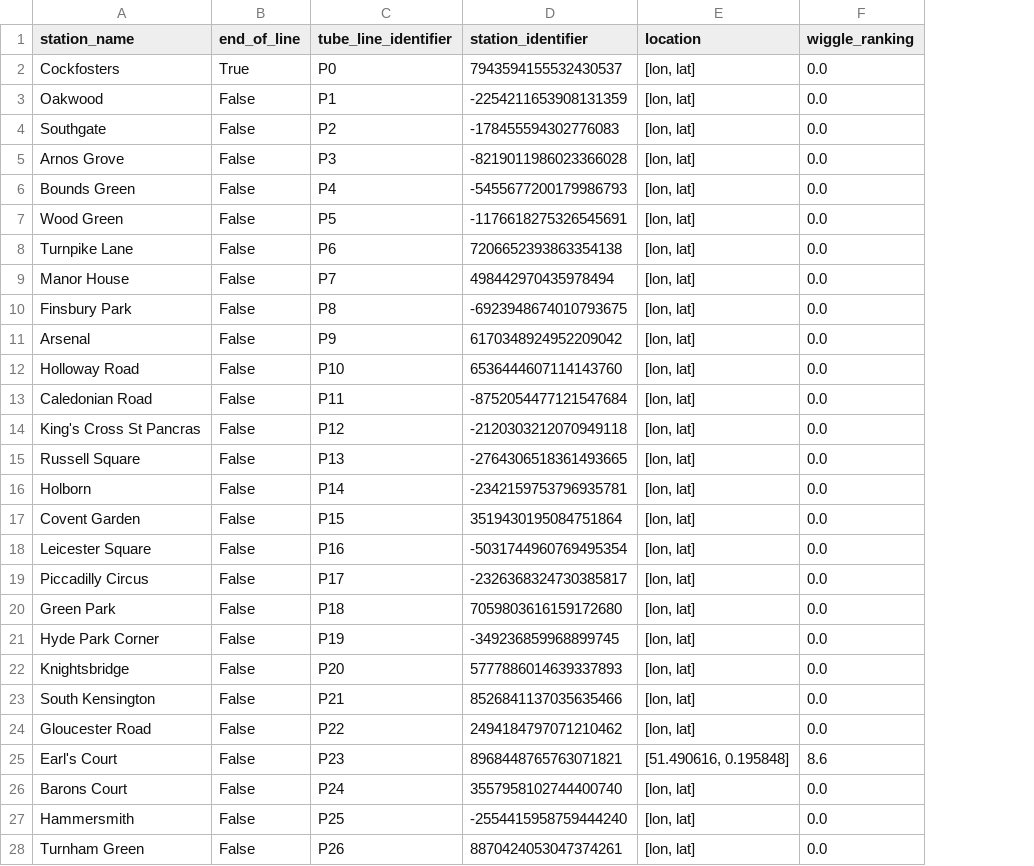
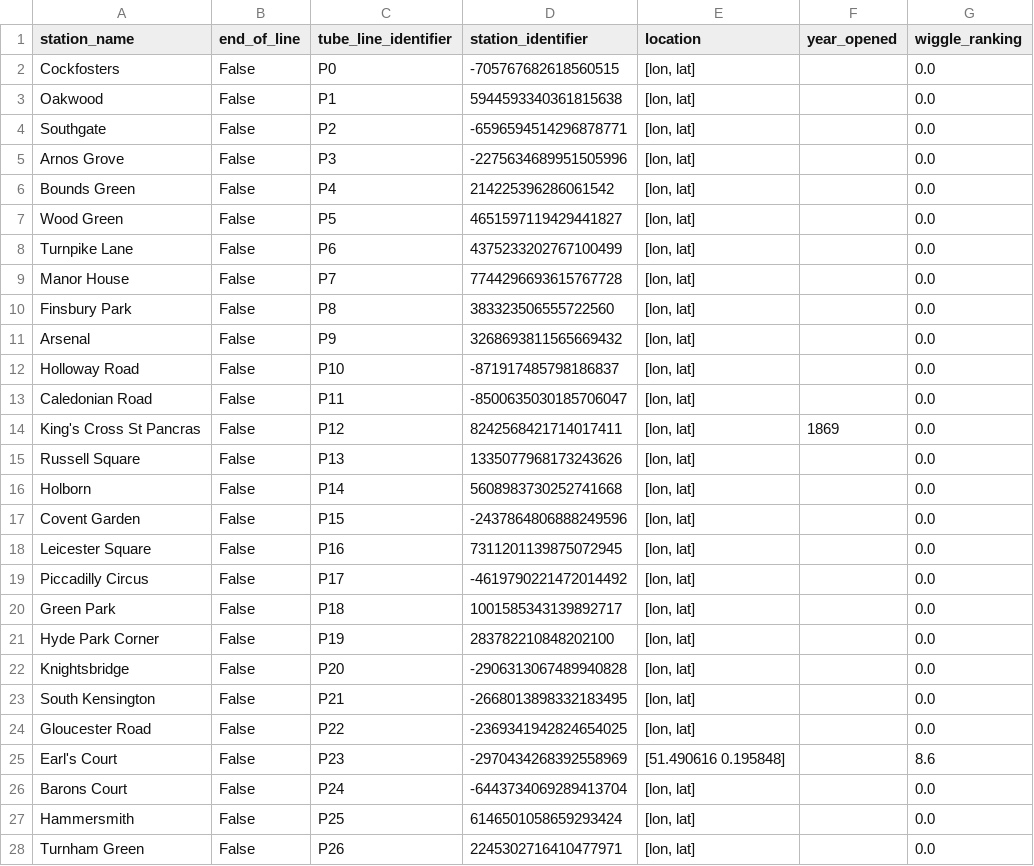
Before and after one commit to whwatkinson/mind_the_gap, a CSV file: data/lines/piccadilly.csv, drawn as a sheet; only a part is shown; the diff covers the shown part only; the diff names each change by its address in the sheet, - before the commit and + after, or states it on an @@ line.

Commit message:
add year opened

```diff
--- a/data/lines/piccadilly.csv
+++ b/data/lines/piccadilly.csv
+column F (year_opened), row 14: 1869
-B2 (end_of_line): True
+B2 (end_of_line): False
-D2 (station_identifier): 7943594155532430537
+D2 (station_identifier): -705767682618560515
-D3 (station_identifier): -2254211653908131359
+D3 (station_identifier): 5944593340361815638
-D4 (station_identifier): -178455594302776083
+D4 (station_identifier): -6596594514296878771
-D5 (station_identifier): -8219011986023366028
+D5 (station_identifier): -2275634689951505996
-D6 (station_identifier): -5455677200179986793
+D6 (station_identifier): 214225396286061542
-D7 (station_identifier): -1176618275326545691
+D7 (station_identifier): 4651597119429441827
-D8 (station_identifier): 7206652393863354138
+D8 (station_identifier): 4375233202767100499
-D9 (station_identifier): 498442970435978494
+D9 (station_identifier): 7744296693615767728
-D10 (station_identifier): -6923948674010793675
+D10 (station_identifier): 383323506555722560
-D11 (station_identifier): 6170348924952209042
+D11 (station_identifier): 3268693811565669432
-D12 (station_identifier): 6536444607114143760
+D12 (station_identifier): -871917485798186837
-D13 (station_identifier): -8752054477121547684
+D13 (station_identifier): -8500635030185706047
-D14 (station_identifier): -2120303212070949118
+D14 (station_identifier): 8242568421714017411
-D15 (station_identifier): -2764306518361493665
+D15 (station_identifier): 1335077968173243626
-D16 (station_identifier): -2342159753796935781
+D16 (station_identifier): 5608983730252741668
-D17 (station_identifier): 3519430195084751864
+D17 (station_identifier): -2437864806888249596
-D18 (station_identifier): -5031744960769495354
+D18 (station_identifier): 7311201139875072945
-D19 (station_identifier): -2326368324730385817
+D19 (station_identifier): -4619790221472014492
-D20 (station_identifier): 7059803616159172680
+D20 (station_identifier): 1001585343139892717
-D21 (station_identifier): -349236859968899745
+D21 (station_identifier): 283782210848202100
-D22 (station_identifier): 5777886014639337893
+D22 (station_identifier): -2906313067489940828
-D23 (station_identifier): 8526841137035635466
+D23 (station_identifier): -2668013898332183495
-D24 (station_identifier): 2494184797071210462
+D24 (station_identifier): -2369341942824654025
-D25 (station_identifier): 8968448765763071821
+D25 (station_identifier): -2970434268392558969
-E25 (location): [51.490616, 0.195848]
+E25 (location): [51.490616 0.195848]
-D26 (station_identifier): 3557958102744400740
+D26 (station_identifier): -6443734069289413704
-D27 (station_identifier): -2554415958759444240
+D27 (station_identifier): 6146501058659293424
-D28 (station_identifier): 8870424053047374261
+D28 (station_identifier): 2245302716410477971
```
Also changed, not shown: 28 edited cells elsewhere in this file, 3 other files.
